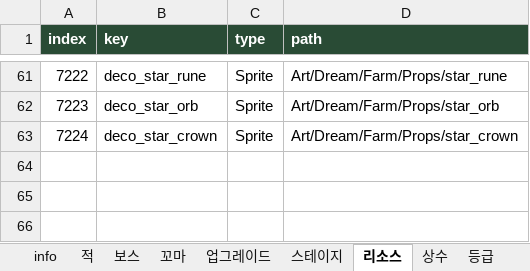
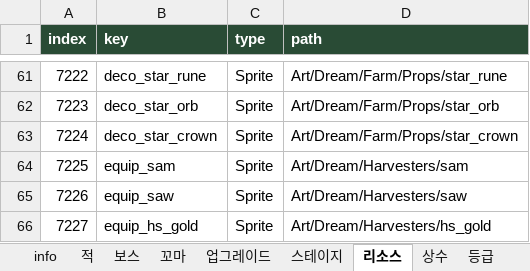
Before and after one commit to LKH1134/MMM_Mobile, an Excel workbook: Assets/Data/Tables/GameBalance.xlsx, sheet 리소스, drawn as a sheet; only a part is shown, gaps mark what is left out; values as stored, in another font and other column widths than the file's, no borders; table styles not drawn; the diff names each change by its address in the sheet, - before the commit and + after, or states it on an @@ line.

```diff
--- a/Assets/Data/Tables/GameBalance.xlsx (sheet 리소스)
+++ b/Assets/Data/Tables/GameBalance.xlsx (sheet 리소스)
+row 64: 7225 | equip_sam | Sprite | Art/Dream/Harvesters/sam
+row 65: 7226 | equip_saw | Sprite | Art/Dream/Harvesters/saw
+row 66: 7227 | equip_hs_gold | Sprite | Art/Dream/Harvesters/hs_gold
```
Also changed, not shown: sheet 스테이지, sheet info, sheet 업그레이드, sheet 던전, other sheet tabs, 4 other files.
